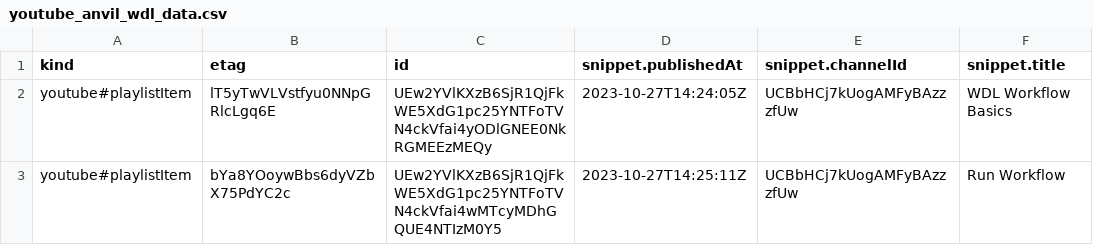
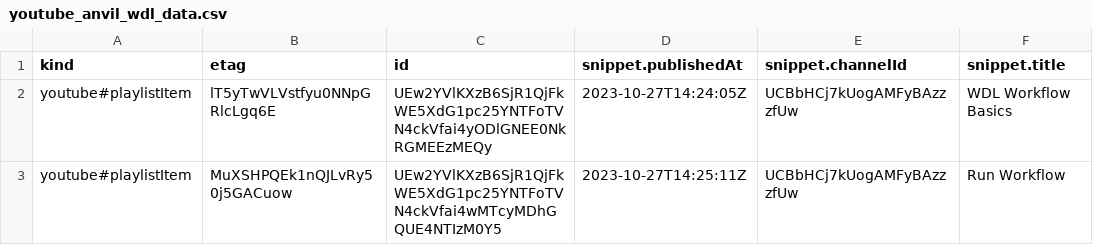
Before and after one commit to fhdsl/AnVIL_Collection, a CSV file: resources/youtube_anvil_wdl_data.csv, drawn as a sheet; only a part is shown; the diff names each change by its address in the sheet, - before the commit and + after, or states it on an @@ line.

```diff
--- a/resources/youtube_anvil_wdl_data.csv
+++ b/resources/youtube_anvil_wdl_data.csv
-B3 (etag): bYa8YOoywBbs6dyVZbX75PdYC2c
+B3 (etag): MuXSHPQEk1nQJLvRy50j5GACuow
```
Also changed, not shown: resources/youtube_demos_data.csv, resources/youtube_gdscn_sars_data.csv, 4 other files.
